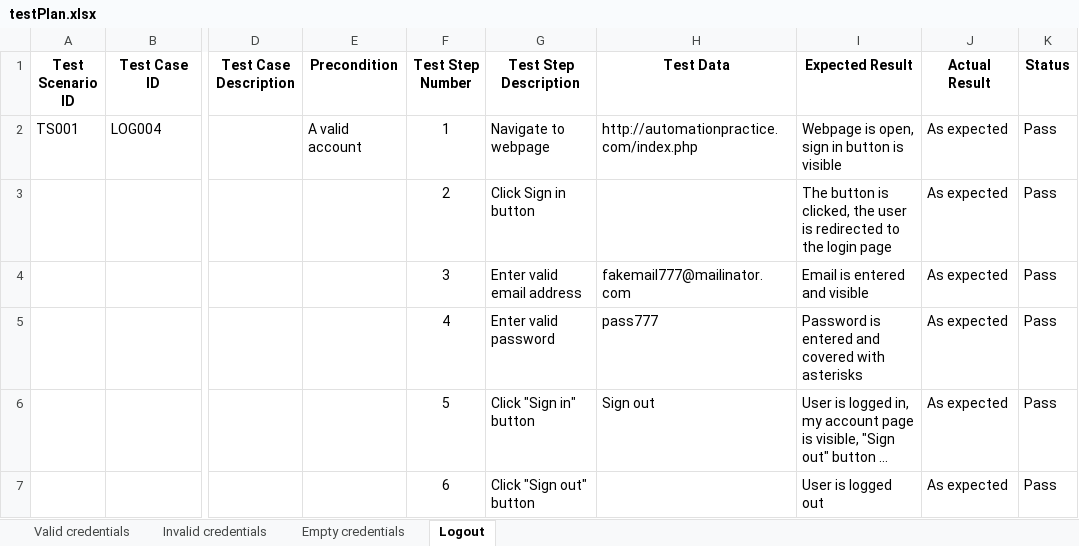
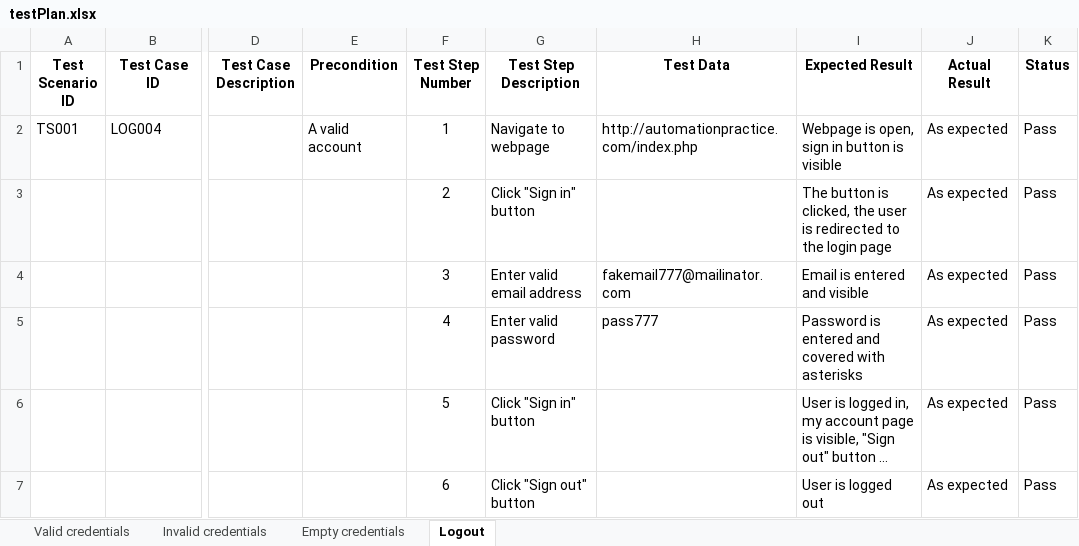
Before and after one commit to milosmilivojevic/SeleniumProject, an Excel workbook: data/testPlan.xlsx, sheet Logout, drawn as a sheet; only a part is shown, gaps mark what is left out; long unchanged cells end in …; values as stored, in another font and other column widths than the file's, no borders; the diff names each change by its address in the sheet, - before the commit and + after, or states it on an @@ line.

Commit message:
AddressFormPage and MyAddressesPage created, testPlan updated

```diff
--- a/data/testPlan.xlsx (sheet Logout)
+++ b/data/testPlan.xlsx (sheet Logout)
-G3 (Test Step Description): Click Sign in button
+G3 (Test Step Description): Click "Sign in" button
-H6 (Test Data): Sign out
+H6 (Test Data): (empty)
```
Also changed, not shown: sheet Invalid credentials, sheet Valid credentials, sheet Empty credentials, 5 other files.
